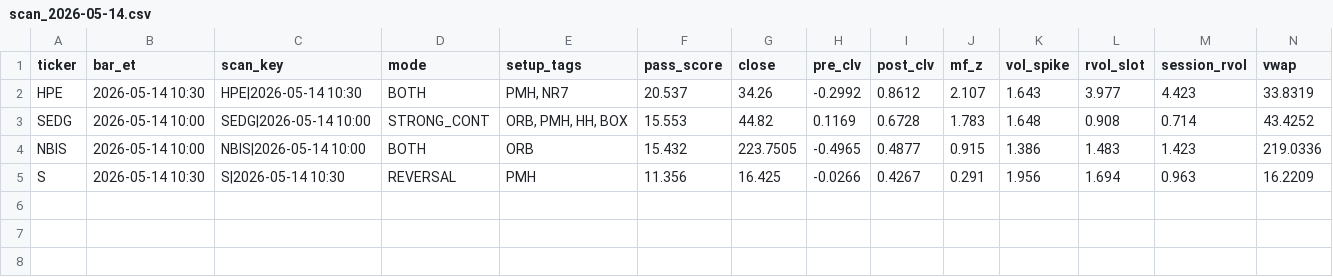
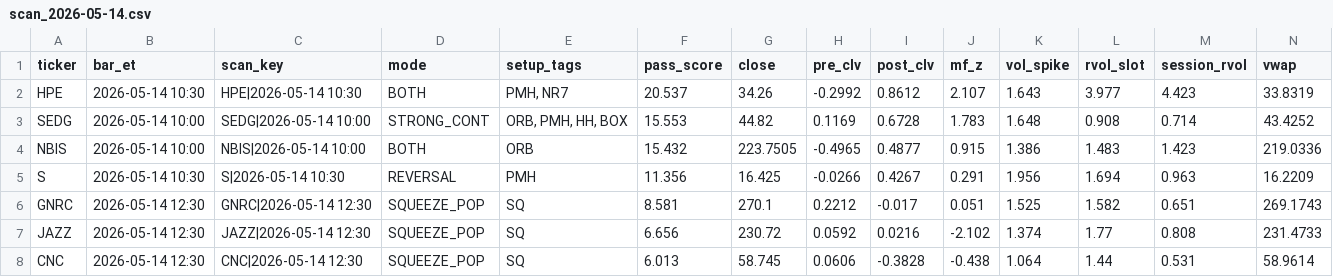
Before and after one commit to sliemalocalcouncil/powerflow_Top-Stocks-by-Quant-Rating, a CSV file: results/scan_2026-05-14.csv, drawn as a sheet; only a part is shown; rows hold the shown columns only; the diff names each change by its address in the sheet, - before the commit and + after, or states it on an @@ line.

```diff
--- a/results/scan_2026-05-14.csv
+++ b/results/scan_2026-05-14.csv
+row 6: GNRC | 2026-05-14 12:30 | GNRC|2026-05-14 12:30 | SQUEEZE_POP | SQ | 8.581 | 270.1 | 0.2212 | -0.017 | 0.051 | 1.525 | 1.582 | 0.651 | 269.1743
+row 7: JAZZ | 2026-05-14 12:30 | JAZZ|2026-05-14 12:30 | SQUEEZE_POP | SQ | 6.656 | 230.72 | 0.0592 | 0.0216 | -2.102 | 1.374 | 1.77 | 0.808 | 231.4733
+row 8: CNC | 2026-05-14 12:30 | CNC|2026-05-14 12:30 | SQUEEZE_POP | SQ | 6.013 | 58.745 | 0.0606 | -0.3828 | -0.438 | 1.064 | 1.44 | 0.531 | 58.9614
```
Also changed, not shown: 3 other files.
